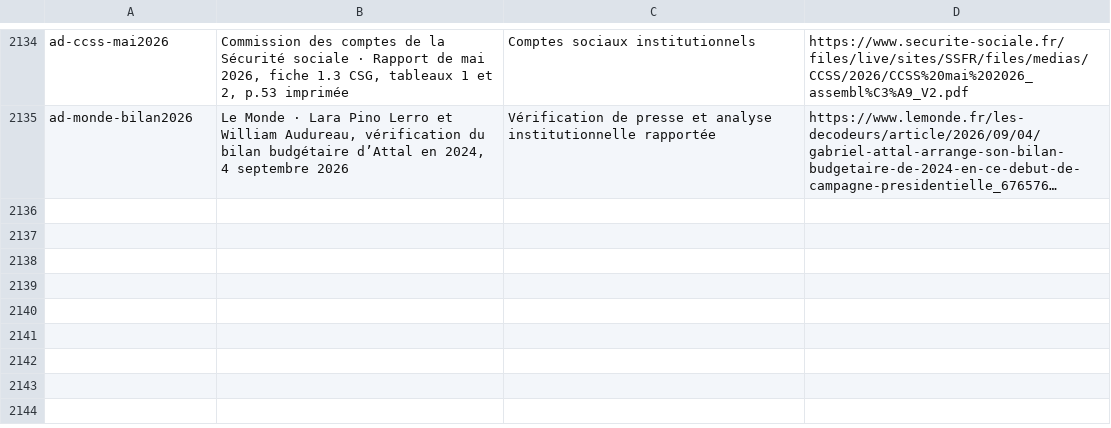
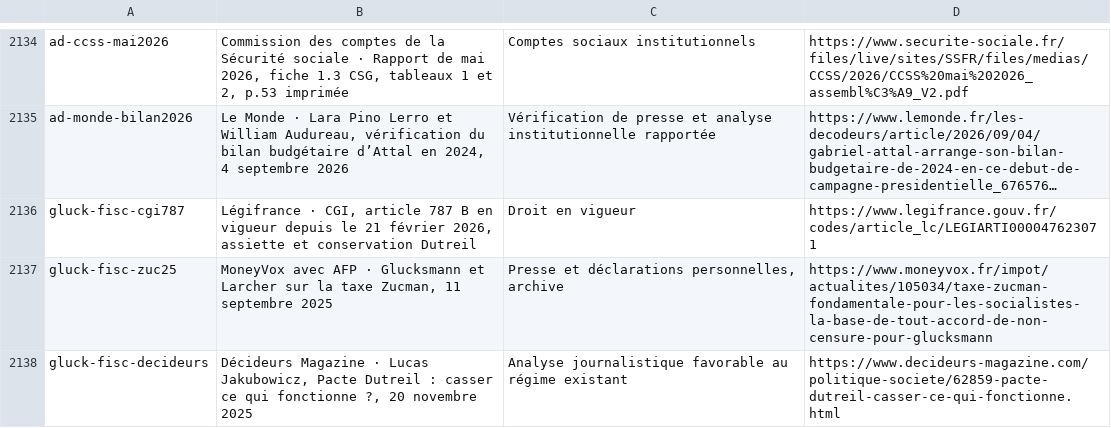
Before and after one commit to adrienconrath/pourquivoter, a TSV file: data/sources.tsv, drawn as a sheet; only a part is shown, gaps mark what is left out; long unchanged cells end in …; the diff names each change by its address in the sheet, - before the commit and + after, or states it on an @@ line.

Commit message:
Préciser fiscalité Glucksmann, successions, Dutreil et contributions patrimoniales

```diff
--- a/data/sources.tsv
+++ b/data/sources.tsv
+row 2136: gluck-fisc-cgi787 | Légifrance · CGI, article 787 B en vigueur depuis le 21 février 2026, assiette et conservation Dutreil | Droit en vigueur | https://www.legifrance.gouv.fr/codes/article_lc/LEGIARTI000047623071
+row 2137: gluck-fisc-zuc25 | MoneyVox avec AFP · Glucksmann et Larcher sur la taxe Zucman, 11 septembre 2025 | Presse et déclarations personnelles, archive | https://www.moneyvox.fr/impot/actualites/105034/taxe-zucman-fondamentale-pour-les-socialistes-la-base-de-tout-accord-de-non-censure-pour-glucksmann
+row 2138: gluck-fisc-decideurs | Décideurs Magazine · Lucas Jakubowicz, Pacte Dutreil : casser ce qui fonctionne ?, 20 novembre 2025 | Analyse journalistique favorable au régime existant | https://www.decideurs-magazine.com/politique-societe/62859-pacte-dutreil-casser-ce-qui-fonctionne.html
```
Also changed, not shown: data/audit-couverture.tsv, data/recherches.tsv, 3 other files.
